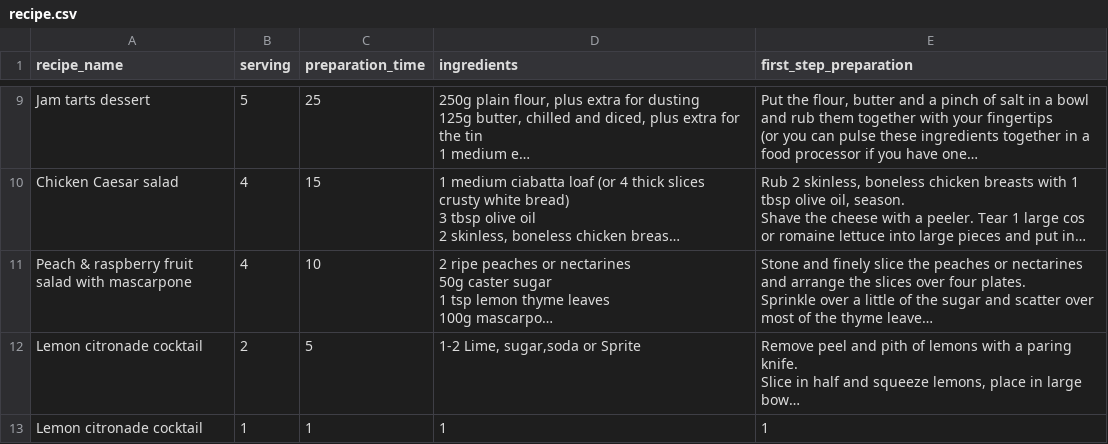
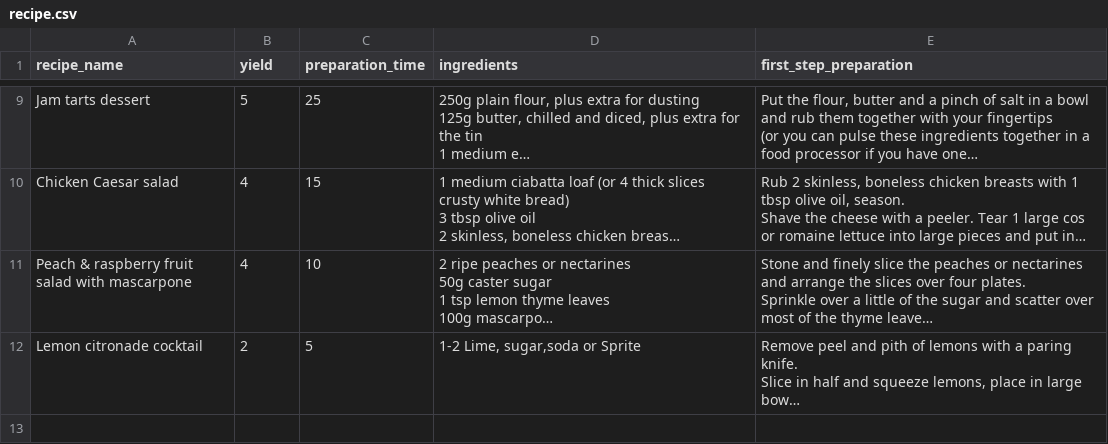
Before and after one commit to IvayloIvanov88/Recipe-CookBook, a CSV file: src/main/java/src/recipe.csv, drawn as a sheet; only a part is shown, gaps mark what is left out; long unchanged cells end in …; the diff names each change by its address in the sheet, - before the commit and + after, or states it on an @@ line.

Commit message:
fixed edit recipes

```diff
--- a/src/main/java/src/recipe.csv
+++ b/src/main/java/src/recipe.csv
-B1: serving
+B1: yield
-row 13: Lemon citronade cocktail | 1 | 1 | 1 | 1
```
Also changed, not shown: 2 other files.
